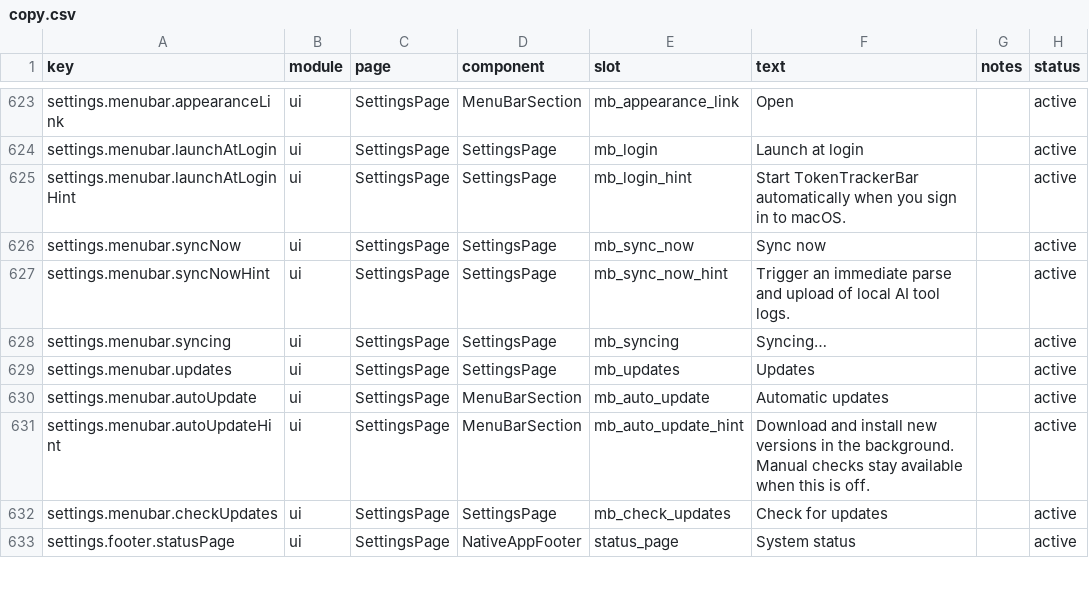
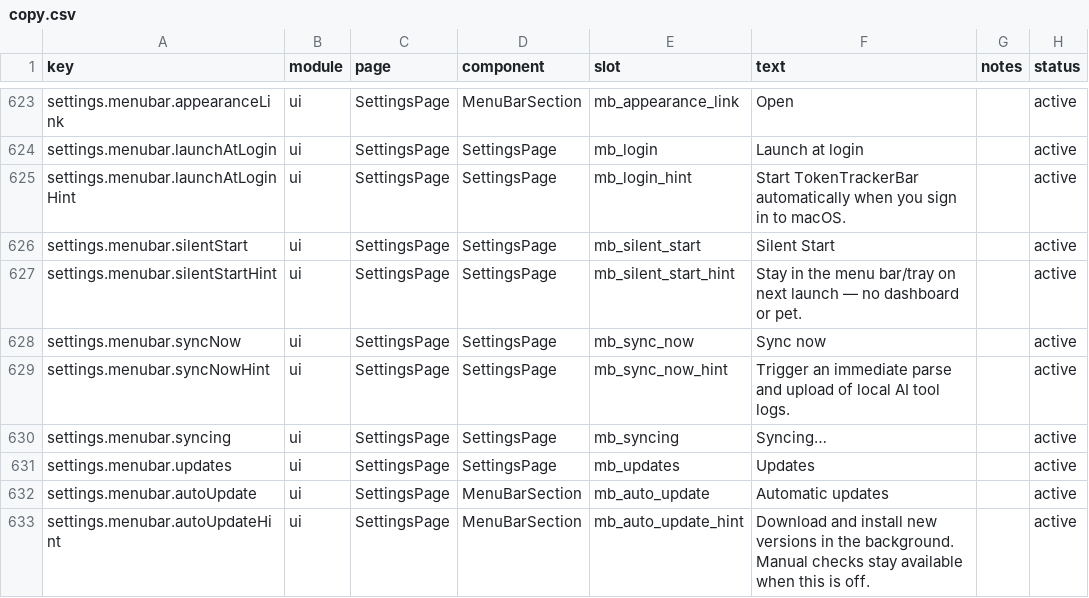
Before and after one commit to xiufengsun/TokenTracker, a CSV file: dashboard/src/content/copy.csv, drawn as a sheet; only a part is shown, gaps mark what is left out; the shorter side is filled out with more unchanged rows; the diff names each change by its address in the sheet, - before the commit and + after, or states it on an @@ line.

Commit message:
feat(dashboard): silent start toggle in the settings panel
Adds the row to the shared "App & Updates" section below Launch at
Login (macOS + Windows; the Linux panel never renders this section),
wired to the same per-platform state as the tray toggles with two-way
pushSettings sync. Row gated by launchSilentlySupported !== false;
the QA mock hides it (the QA setSetting whitelist would reject the key).
Spec: docs/silent-start-toggle-spec.md §5.3.

```diff
--- a/dashboard/src/content/copy.csv
+++ b/dashboard/src/content/copy.csv
+row 626: settings.menubar.silentStart | ui | SettingsPage | SettingsPage | mb_silent_start | Silent Start |  | active
+row 627: settings.menubar.silentStartHint | ui | SettingsPage | SettingsPage | mb_silent_start_hint | Stay in the menu bar/tray on next launch — no dashboard or pet. |  | active
```
Also changed, not shown: 7 other files.
